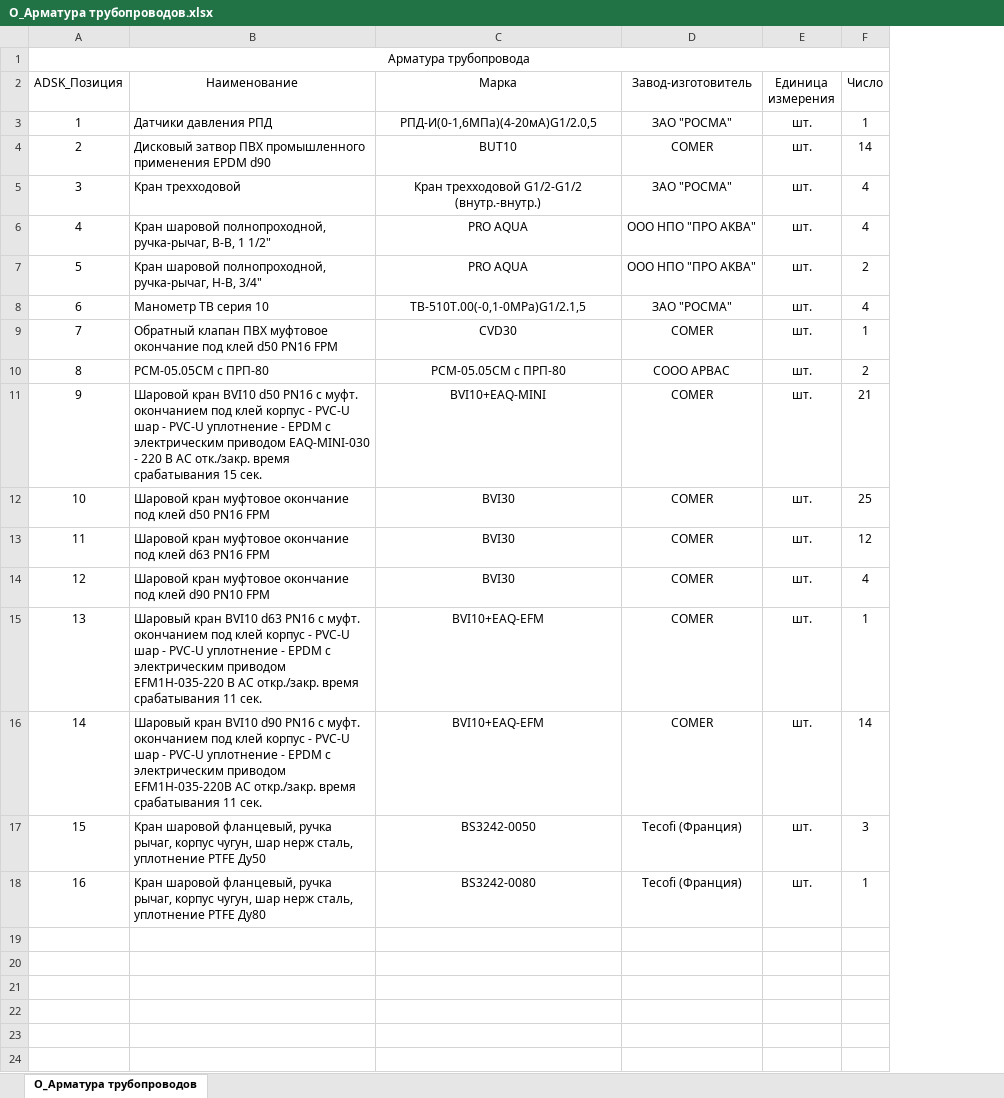
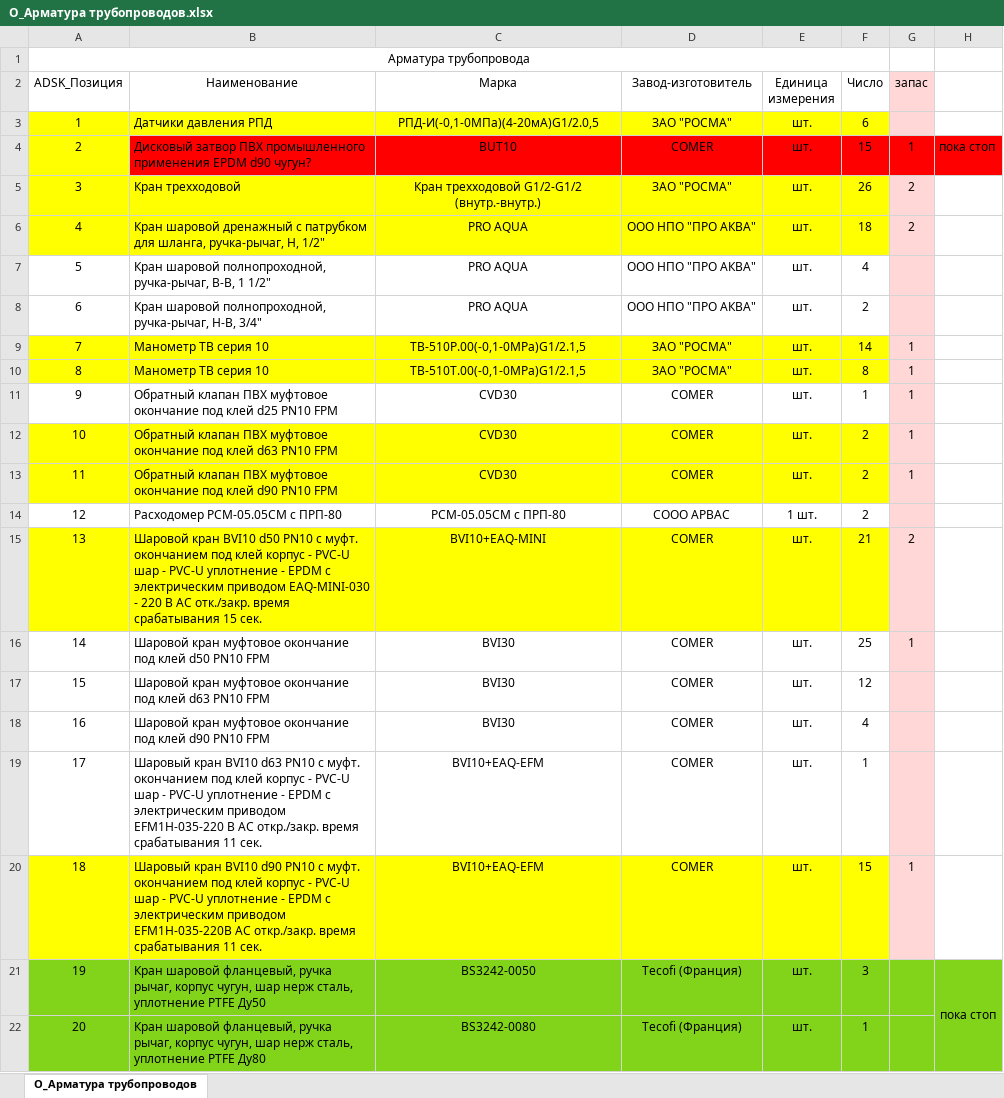
Before and after one commit to Glebjack/SLM-Salemal, an Excel workbook: Объемы/О_Арматура трубопроводов.xlsx, sheet О_Арматура трубопроводов, drawn as a sheet; values as stored, in another font and other column widths than the file's, no borders; addresses are those after the commit; the diff names each change by its address in the sheet, - before the commit and + after, or states it on an @@ line.

```diff
--- a/Объемы/О_Арматура трубопроводов.xlsx (sheet О_Арматура трубопроводов)
+++ b/Объемы/О_Арматура трубопроводов.xlsx (sheet О_Арматура трубопроводов)
+column G (запас), rows 4-5: 1 | 2; rows 10-11: 1 | 1; rows 15-20: 2 | 1 |  |  |  | 1
+column H, row 4: пока стоп; row 21: пока стоп
-A3:F3 fill: none
+A3:F3 fill: #FFFF00
-C3 (Марка): РПД-И(0-1,6МПа)(4-20мА)G1/2.0,5
+C3 (Марка): РПД-И(-0,1-0МПа)(4-20мА)G1/2.0,5
-F3 (Число): 1
+F3 (Число): 6
-A4 fill: none
+A4 fill: #FFFF00
-B4 (Наименование): …EPDM d90
+B4 (Наименование): …EPDM d90 чугун?
-B4:F4 fill: none
+B4:F4 fill: #FF0000
-F4 (Число): 14
+F4 (Число): 15
-A5:F5 fill: none
+A5:F5 fill: #FFFF00
-F5 (Число): 4
+F5 (Число): 26
+row 6: 4 | Кран шаровой дренажный с патрубком для шланга, ручка-рычаг, Н, 1/2" | PRO AQUA | ООО НПО "ПРО АКВА" | шт. | 18 | 2
@@ column A (ADSK_Позиция) renumbered from row 7 down @@
+row 9: 7 | Манометр ТВ серия 10 | ТВ-510Р.00(-0,1-0MPa)G1/2.1,5 | ЗАО "РОСМА" | шт. | 14 | 1
-A10:F10 fill: none
+A10:F10 fill: #FFFF00
-F10 (Число): 4
+F10 (Число): 8
-B11 (Наименование): …под клей d50 PN16 FPM
+B11 (Наименование): …под клей d25 PN10 FPM
+row 12: 10 | Обратный клапан ПВХ муфтовое окончание под клей d63 PN10 FPM | CVD30 | COMER | шт. | 2 | 1
+row 13: 11 | Обратный клапан ПВХ муфтовое окончание под клей d90 PN10 FPM | CVD30 | COMER | шт. | 2 | 1
-B14 (Наименование): РСМ-05.05СМ с ПРП-80
+B14 (Наименование): Расходомер РСМ-05.05СМ с ПРП-80
-E14 (Единица измерения): шт.
+E14 (Единица измерения): 1 шт.
-A15:F15 fill: none
+A15:F15 fill: #FFFF00
-B15 (Наименование): …BVI10 d50 PN16 с муфт.…
+B15 (Наименование): …BVI10 d50 PN10 с муфт.…
-B16 (Наименование): …клей d50 PN16 FPM
+B16 (Наименование): …клей d50 PN10 FPM
-B17 (Наименование): …клей d63 PN16 FPM
+B17 (Наименование): …клей d63 PN10 FPM
-B19 (Наименование): …BVI10 d63 PN16 с муфт.…
+B19 (Наименование): …BVI10 d63 PN10 с муфт.…
-A20:F20 fill: none
+A20:F20 fill: #FFFF00
-B20 (Наименование): …BVI10 d90 PN16 с муфт.…
+B20 (Наименование): …BVI10 d90 PN10 с муфт.…
-F20 (Число): 14
+F20 (Число): 15
-A21:F22 fill: none
+A21:F22 fill: #81D41A
```
Also changed, not shown: Объемы/О_Соединительные детали трубопроводов.xlsx, Объемы/О_Трубопроводы.xlsx, 5 other files.
